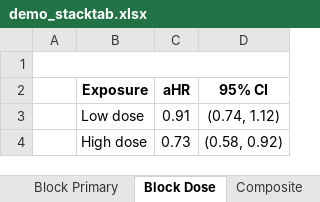
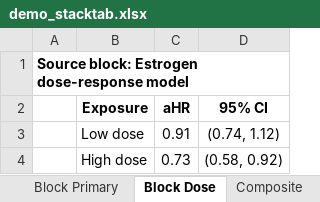
Before and after one commit to tpcopeland/Stata-Tools, an Excel workbook: tabtools/demo/demo_stacktab.xlsx, sheet Block Dose, drawn as a sheet; values as stored, in another font and other column widths than the file's, no borders; the diff names each change by its address in the sheet, - before the commit and + after, or states it on an @@ line.

Commit message:
feat(stacktab): style block header rows in Excel composites (v1.8.5)

```diff
--- a/tabtools/demo/demo_stacktab.xlsx (sheet Block Dose)
+++ b/tabtools/demo/demo_stacktab.xlsx (sheet Block Dose)
-A1: (empty)
+A1: Source block: Estrogen dose-response model
```
Also changed, not shown: sheet SideBySide, sheet Block Primary, sheet Composite, tabtools/demo/demo_comptab.xlsx, tabtools/demo/demo_corrtab.xlsx, 57 other files.
